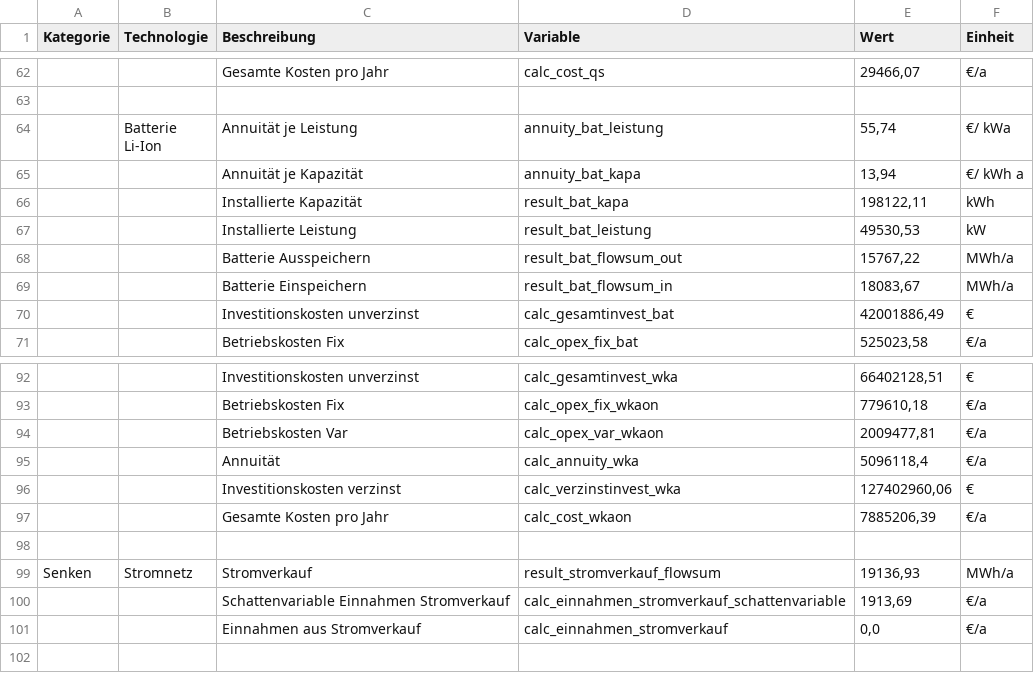
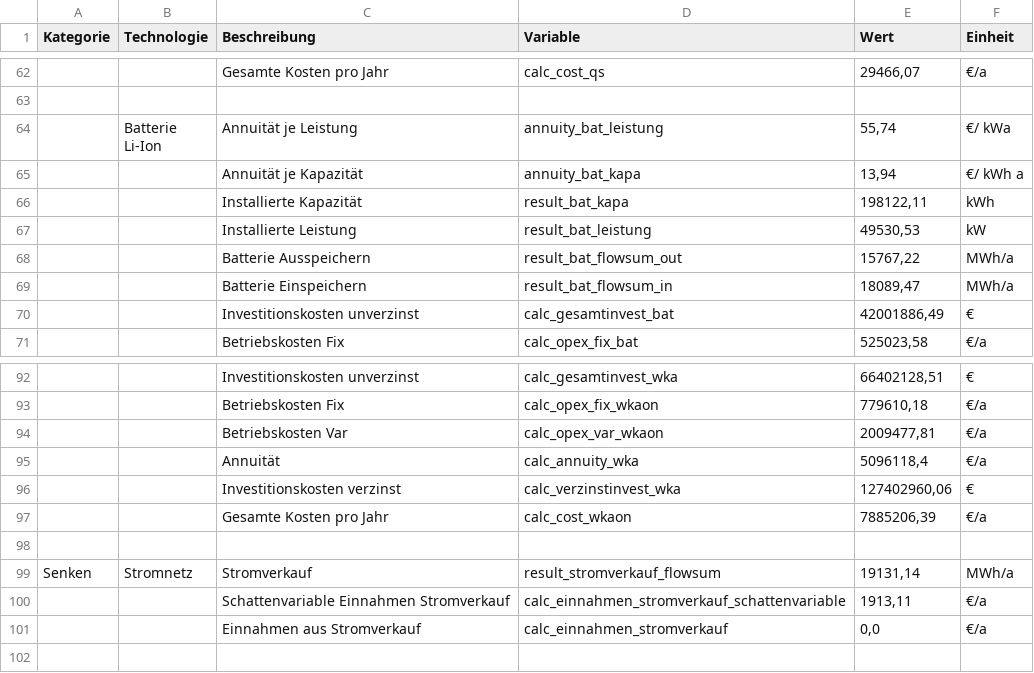
Before and after one commit to michaelheberl/FENES_P2X, a CSV file: Fischer_Tropsch/FischerTropsch_Greenfield_Patagonien/Ergebnisse.csv, drawn as a sheet; only a part is shown, gaps mark what is left out; the diff names each change by its address in the sheet, - before the commit and + after, or states it on an @@ line.

Commit message:
Update Ergebnisse.csv

```diff
--- a/Fischer_Tropsch/FischerTropsch_Greenfield_Patagonien/Ergebnisse.csv
+++ b/Fischer_Tropsch/FischerTropsch_Greenfield_Patagonien/Ergebnisse.csv
-E69 (Wert): 18083,67
+E69 (Wert): 18089,47
-E99 (Wert): 19136,93
+E99 (Wert): 19131,14
-E100 (Wert): 1913,69
+E100 (Wert): 1913,11
```
